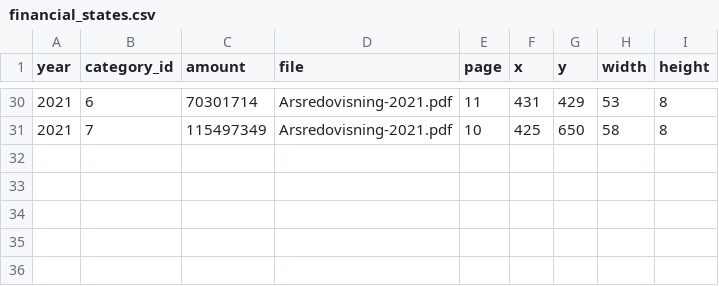
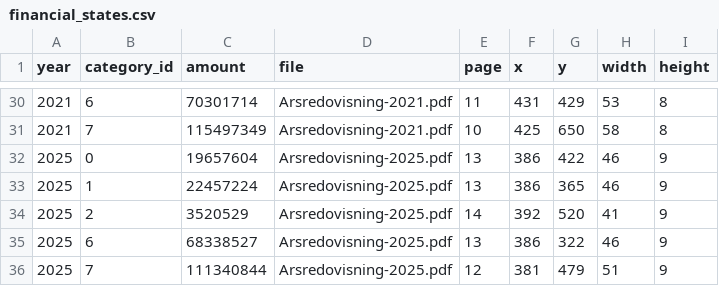
Before and after one commit to shurick81/homesight, a CSV file: annual_reviews/brfs/769611-6131/financial_states.csv, drawn as a sheet; only a part is shown, gaps mark what is left out.

```diff
--- a/annual_reviews/brfs/769611-6131/financial_states.csv
+++ b/annual_reviews/brfs/769611-6131/financial_states.csv
@@ -31 +31,6 @@ year,category_id,amount,file,page,x,y,width,height
 2021,7,115497349,Arsredovisning-2021.pdf,10,425,650,58,8
+2025,0,19657604,Arsredovisning-2025.pdf,13,386,422,46,9
+2025,1,22457224,Arsredovisning-2025.pdf,13,386,365,46,9
+2025,2,3520529,Arsredovisning-2025.pdf,14,392,520,41,9
+2025,6,68338527,Arsredovisning-2025.pdf,13,386,322,46,9
+2025,7,111340844,Arsredovisning-2025.pdf,12,381,479,51,9
```
Also changed, not shown: annual_reviews/brfs/769611-6131/financial_events.csv, annual_reviews/brfs/769611-6131/general_states.csv, 7 other files.
